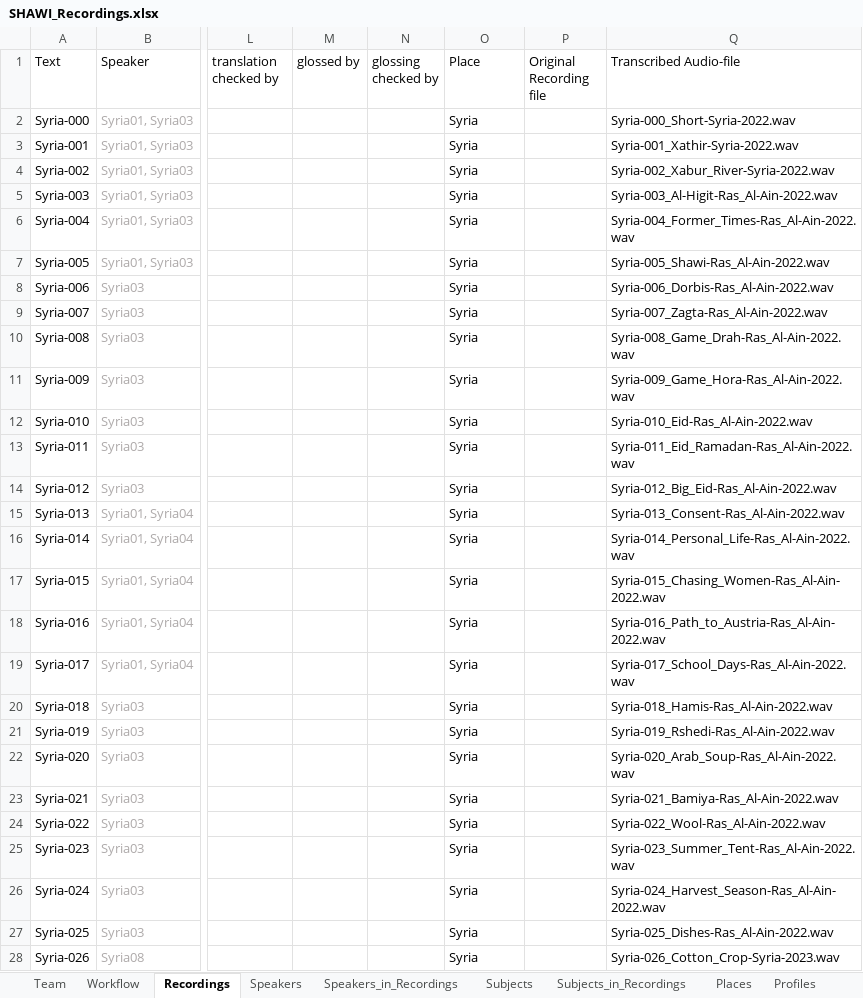
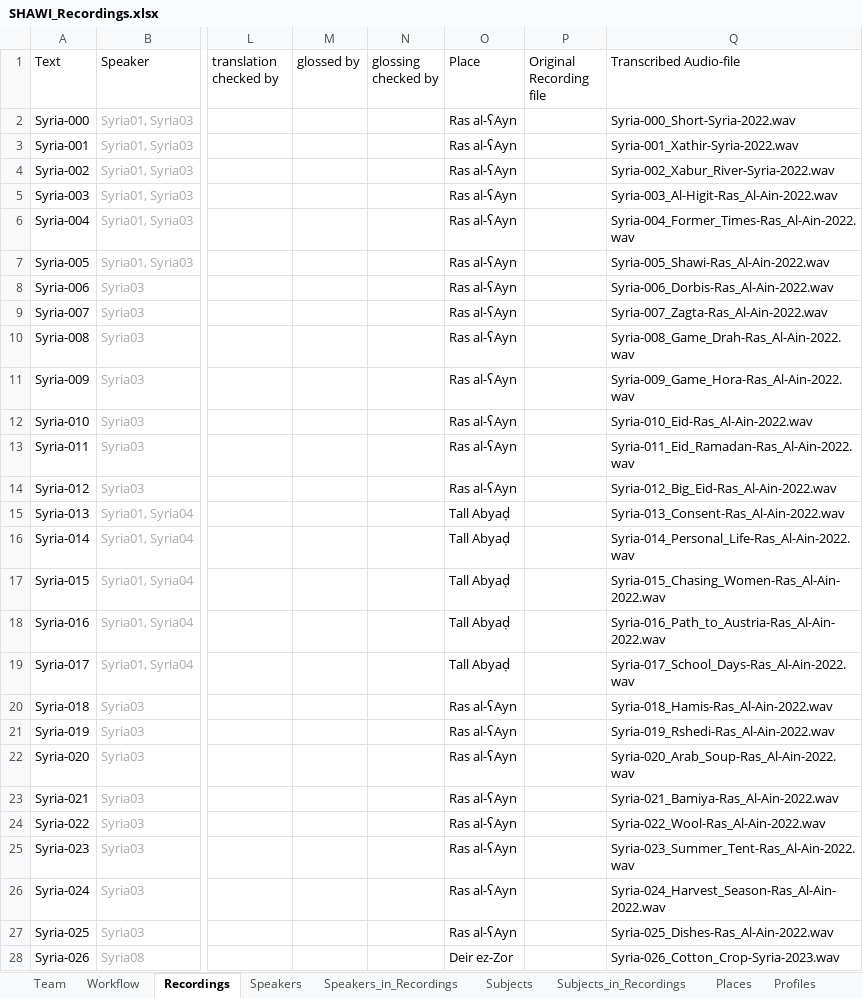
Before and after one commit to acdh-oeaw/shawi-data, an Excel workbook: 080_scripts_generic/080_01_ELAN2TEI/data/SHAWI_Recordings.xlsx, sheet Recordings, drawn as a sheet; only a part is shown, gaps mark what is left out; values as stored, in another font and other column widths than the file's, no borders; conditional formats and table styles not drawn; the diff covers the shown part only; the diff names each change by its address in the sheet, - before the commit and + after, or states it on an @@ line.

```diff
--- a/080_scripts_generic/080_01_ELAN2TEI/data/SHAWI_Recordings.xlsx (sheet Recordings)
+++ b/080_scripts_generic/080_01_ELAN2TEI/data/SHAWI_Recordings.xlsx (sheet Recordings)
-O2:O14 (Place): Syria
+O2:O14 (Place): Ras al-ʕAyn
-O15:O19 (Place): Syria
+O15:O19 (Place): Tall Abyaḍ
-O20:O27 (Place): Syria
+O20:O27 (Place): Ras al-ʕAyn
-O28 (Place): Syria
+O28 (Place): Deir ez-Zor
```
Also changed, not shown: 7 added rows and 153 edited cells elsewhere in this sheet, sheet Workflow, sheet Speakers_in_Recordings, sheet Speakers, sheet Subjects_in_Recordings, sheet Subjects, 2 other files.
